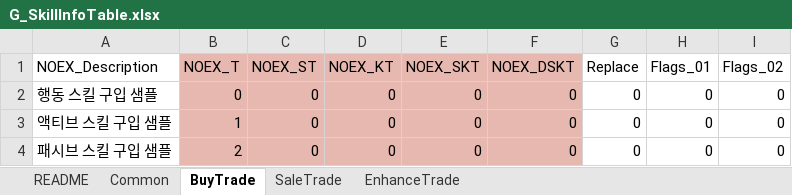
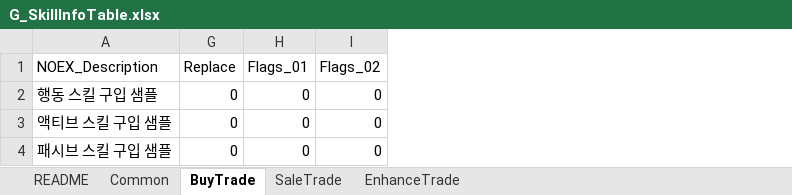
Before and after one commit to devmodle/0300000001.module_unitypackages, an Excel workbook: Client/Templates/Tables/SkillInfo/G_SkillInfoTable.xlsx, sheet BuyTrade, drawn as a sheet; only a part is shown; values as stored, in another font and other column widths than the file's, no borders; charts and pictures not drawn; the diff names each change by its address in the sheet, - before the commit and + after, or states it on an @@ line.

```diff
--- a/Client/Templates/Tables/SkillInfo/G_SkillInfoTable.xlsx (sheet BuyTrade)
+++ b/Client/Templates/Tables/SkillInfo/G_SkillInfoTable.xlsx (sheet BuyTrade)
@@ column B (NOEX_T) hidden, rows 2-4: 0 | 1 | 2 @@
@@ column C (NOEX_ST) hidden, rows 2-4: all 0 @@
@@ column D (NOEX_KT) hidden, rows 2-4: all 0 @@
@@ column E (NOEX_SKT) hidden, rows 2-4: all 0 @@
@@ column F (NOEX_DSKT) hidden, rows 2-4: all 0 @@
```
Also changed, not shown: sheet SaleTrade, sheet EnhanceTrade, sheet Common, hidden cells, Client/Templates/Tables/AbilityInfo/G_AbilityInfoTable.xlsx, Client/Templates/Tables/EtcInfo/G_EtcInfoTable.xlsx, 11 other files.
